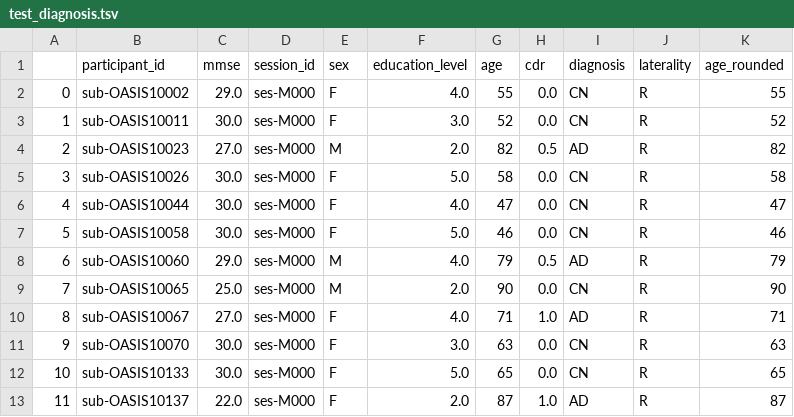
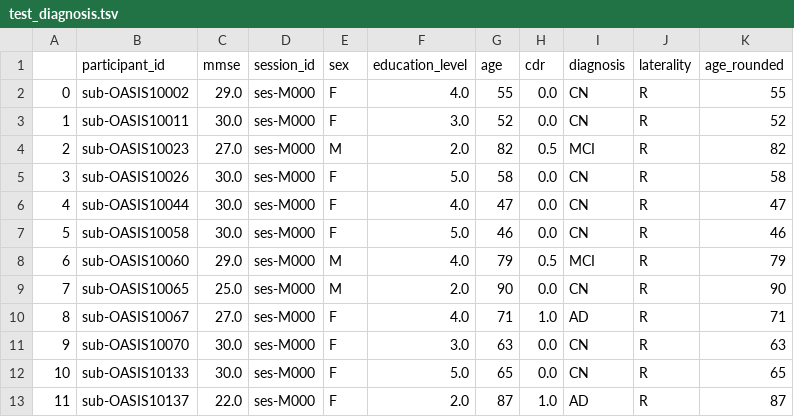
Before and after one commit to treyschulman/CNN_design_for_AD, a TSV file: datasets/files/test_diagnosis.tsv, drawn as a sheet; only a part is shown; the diff covers the shown part only.

```diff
--- a/datasets/files/test_diagnosis.tsv
+++ b/datasets/files/test_diagnosis.tsv
@@ -3,3 +3,3 @@
 1	sub-OASIS10011	30.0	ses-M000	F	3.0	52	0.0	CN	R	52
-2	sub-OASIS10023	27.0	ses-M000	M	2.0	82	0.5	AD	R	82
+2	sub-OASIS10023	27.0	ses-M000	M	2.0	82	0.5	MCI	R	82
 3	sub-OASIS10026	30.0	ses-M000	F	5.0	58	0.0	CN	R	58
@@ -7,3 +7,3 @@
 5	sub-OASIS10058	30.0	ses-M000	F	5.0	46	0.0	CN	R	46
-6	sub-OASIS10060	29.0	ses-M000	M	4.0	79	0.5	AD	R	79
+6	sub-OASIS10060	29.0	ses-M000	M	4.0	79	0.5	MCI	R	79
 7	sub-OASIS10065	25.0	ses-M000	M	2.0	90	0.0	CN	R	90
```
Also changed, not shown: 9 edited cells elsewhere in this file, datasets/files/participants.tsv, datasets/files/train_diagnosis.tsv, 1 other file.
